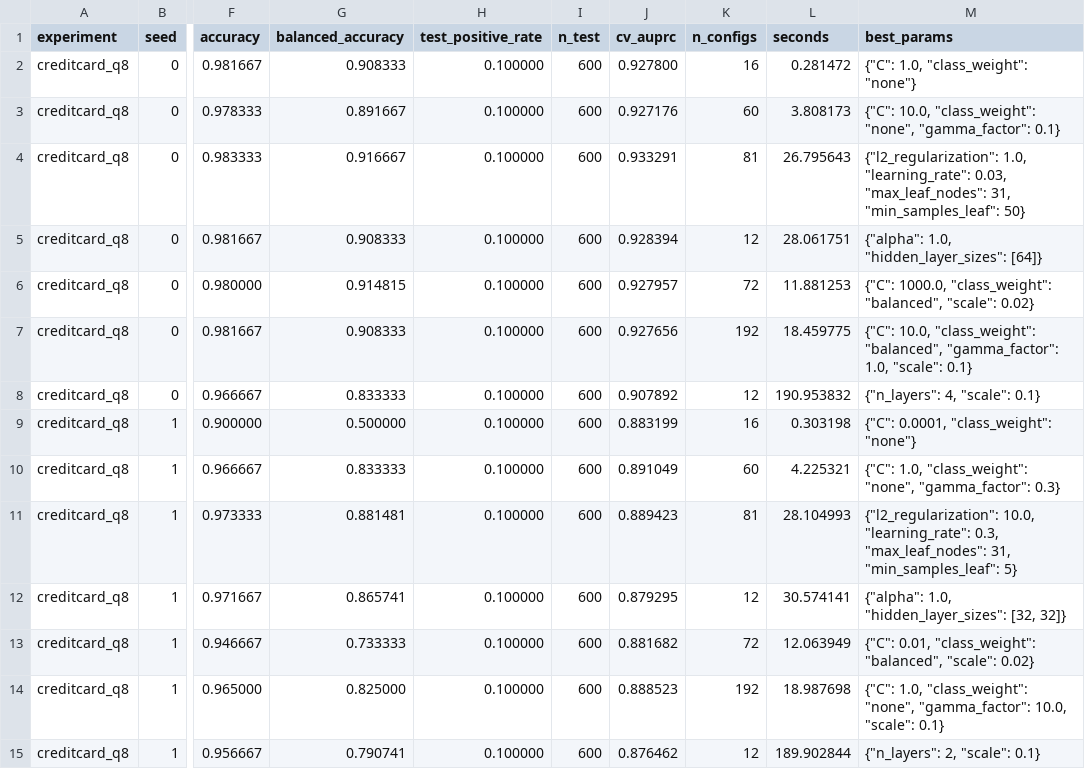
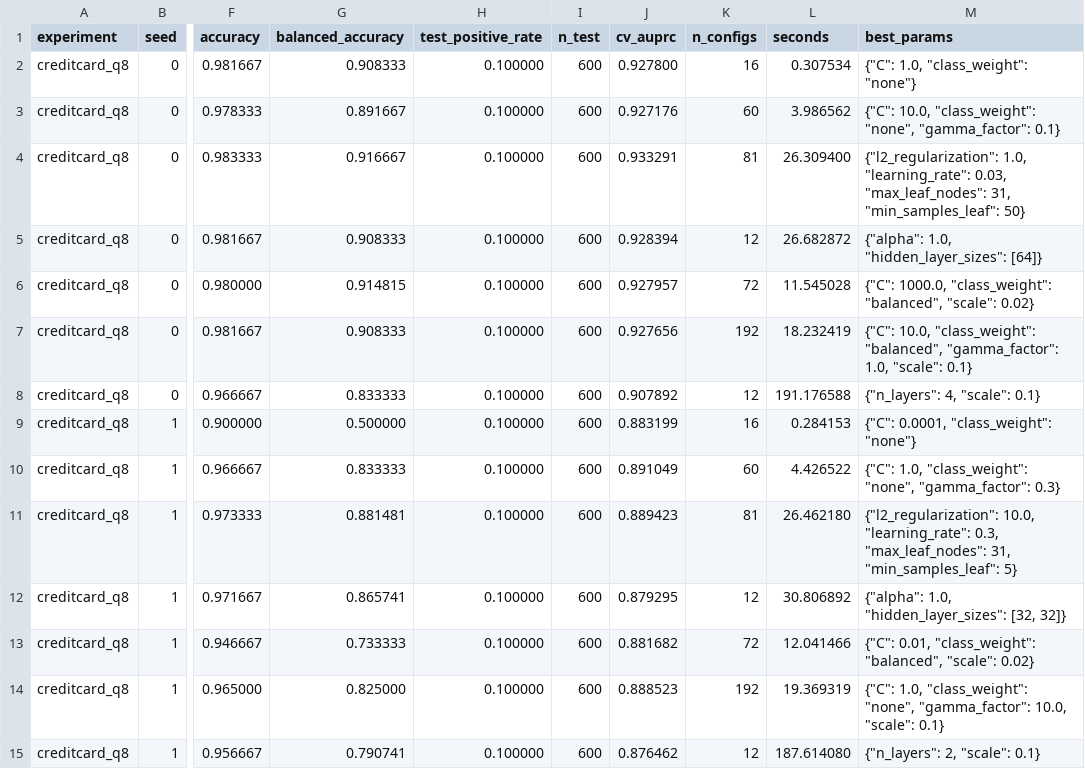
Before and after one commit to Athmane-quantum/quantum-ml-reality-check, a CSV file: experiments/creditcard_q8/results.csv, drawn as a sheet; only a part is shown, gaps mark what is left out; the diff covers the shown part only; the diff names each change by its address in the sheet, - before the commit and + after, or states it on an @@ line.

```diff
--- a/experiments/creditcard_q8/results.csv
+++ b/experiments/creditcard_q8/results.csv
-L2 (seconds): 0.281472
+L2 (seconds): 0.307534
-L3 (seconds): 3.808173
+L3 (seconds): 3.986562
-L4 (seconds): 26.795643
+L4 (seconds): 26.309400
-L5 (seconds): 28.061751
+L5 (seconds): 26.682872
-L6 (seconds): 11.881253
+L6 (seconds): 11.545028
-L7 (seconds): 18.459775
+L7 (seconds): 18.232419
-L8 (seconds): 190.953832
+L8 (seconds): 191.176588
-L9 (seconds): 0.303198
+L9 (seconds): 0.284153
-L10 (seconds): 4.225321
+L10 (seconds): 4.426522
-L11 (seconds): 28.104993
+L11 (seconds): 26.462180
-L12 (seconds): 30.574141
+L12 (seconds): 30.806892
-L13 (seconds): 12.063949
+L13 (seconds): 12.041466
-L14 (seconds): 18.987698
+L14 (seconds): 19.369319
-L15 (seconds): 189.902844
+L15 (seconds): 187.614080
```
Also changed, not shown: 21 edited cells elsewhere in this file, experiments/creditcard_full_classical/results.csv, 3 other files.
